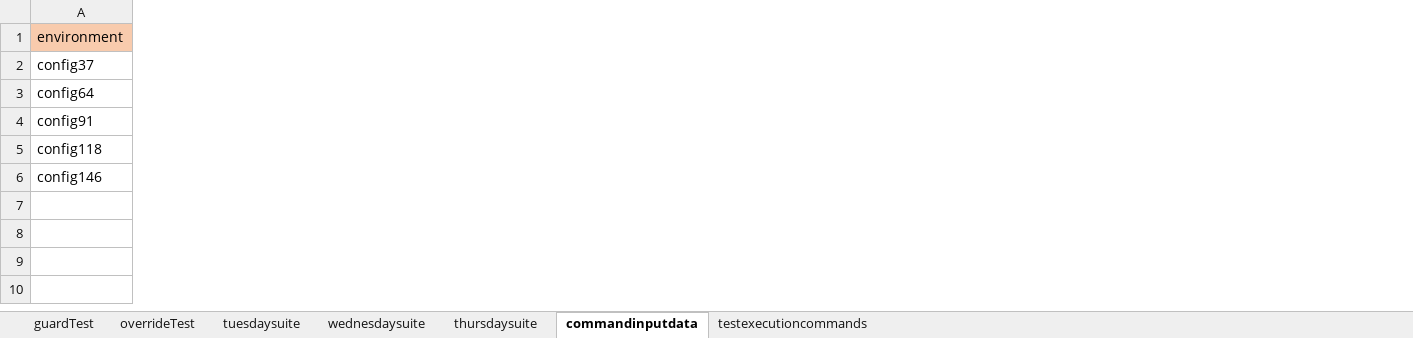
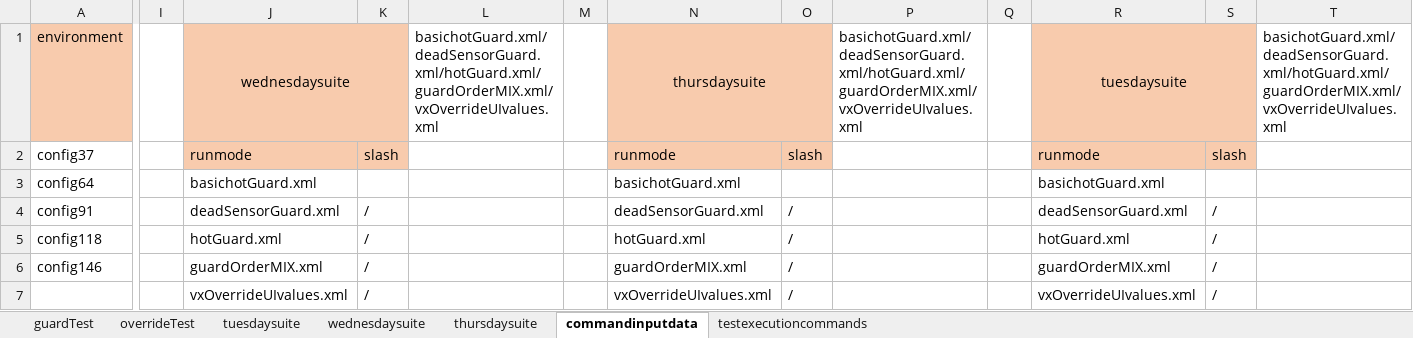
Before and after one commit to ananiac/AuQA, an Excel workbook: Inputs/testInputs.xlsx, sheet commandinputdata, drawn as a sheet; only a part is shown, gaps mark what is left out; values as stored, in another font and other column widths than the file's, no borders; rows hold the shown columns only; the diff names each change by its address in the sheet, - before the commit and + after, or states it on an @@ line.

Commit message:
AUQA-73_excelFormula1

```diff
--- a/Inputs/testInputs.xlsx (sheet commandinputdata)
+++ b/Inputs/testInputs.xlsx (sheet commandinputdata)
+column I, empty
+column J (wednesdaysuite), rows 2-6: runmode | basichotGuard.xml | deadSensorGuard.xml | hotGuard.xml | guardOrderMIX.xml
+column K, rows 2-6: slash |  | / | / | /
+column L, row 1: basichotGuard.xml/deadSensorGuard.xml/hotGuard.xml/guardOrderMIX.xml/vxOverrideUIvalues.xml
+column M, empty
+column N (thursdaysuite), rows 2-6: runmode | basichotGuard.xml | deadSensorGuard.xml | hotGuard.xml | guardOrderMIX.xml
+column O, rows 2-6: slash |  | / | / | /
+column P, row 1: basichotGuard.xml/deadSensorGuard.xml/hotGuard.xml/guardOrderMIX.xml/vxOverrideUIvalues.xml
+column Q, empty
+column R (tuesdaysuite), rows 2-6: runmode | basichotGuard.xml | deadSensorGuard.xml | hotGuard.xml | guardOrderMIX.xml
+column S, rows 2-6: slash |  | / | / | /
+column T, row 1: basichotGuard.xml/deadSensorGuard.xml/hotGuard.xml/guardOrderMIX.xml/vxOverrideUIvalues.xml
+row 7:  |  | vxOverrideUIvalues.xml | / |  |  | vxOverrideUIvalues.xml | / |  |  | vxOverrideUIvalues.xml | /
```
Also changed, not shown: sheet tuesdaysuite, sheet wednesdaysuite, sheet thursdaysuite.
